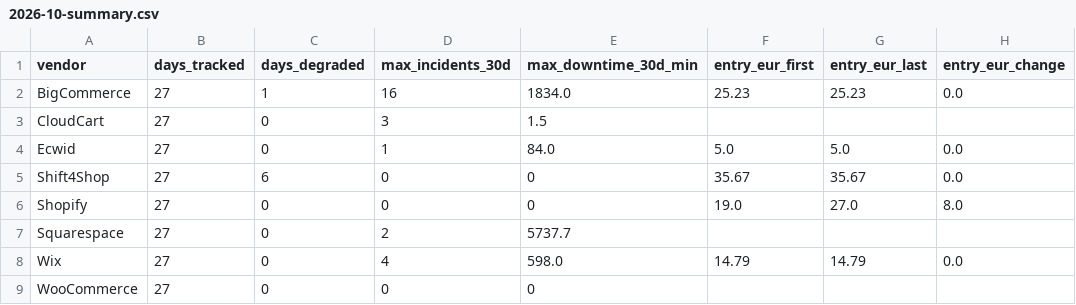
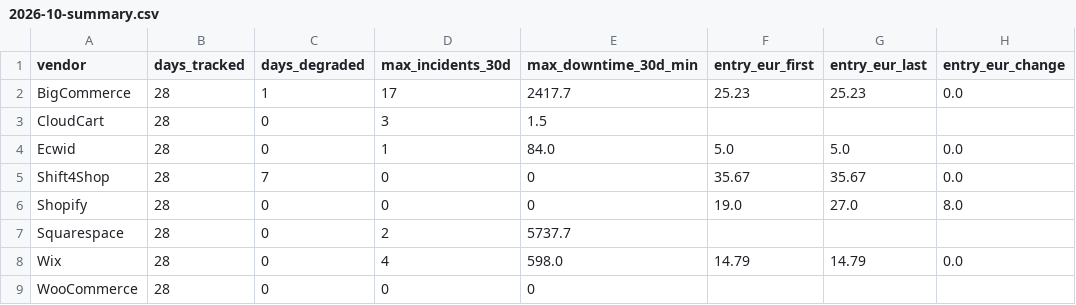
Before and after one commit to Emo-999/ecommerce-intelligence, a CSV file: exports/2026-10-summary.csv, drawn as a sheet; only a part is shown; the diff names each change by its address in the sheet, - before the commit and + after, or states it on an @@ line.

```diff
--- a/exports/2026-10-summary.csv
+++ b/exports/2026-10-summary.csv
-B2:B9 (days_tracked): 27
+B2:B9 (days_tracked): 28
-D2 (max_incidents_30d): 16
+D2 (max_incidents_30d): 17
-E2 (max_downtime_30d_min): 1834.0
+E2 (max_downtime_30d_min): 2417.7
-C5 (days_degraded): 6
+C5 (days_degraded): 7
```
Also changed, not shown: exports/2026-10-daily.csv, 10 other files.
